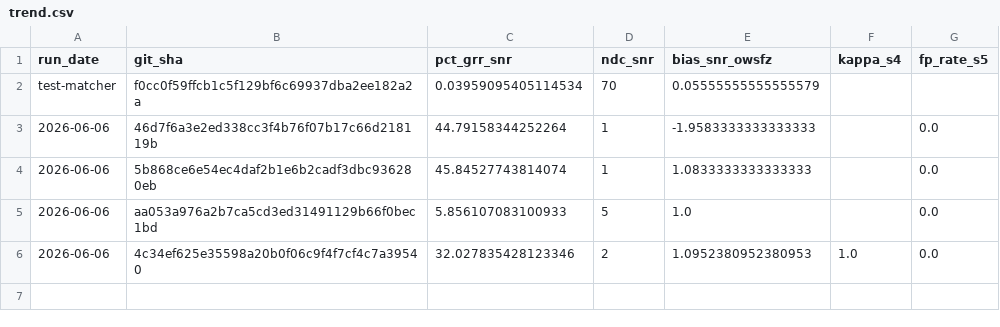
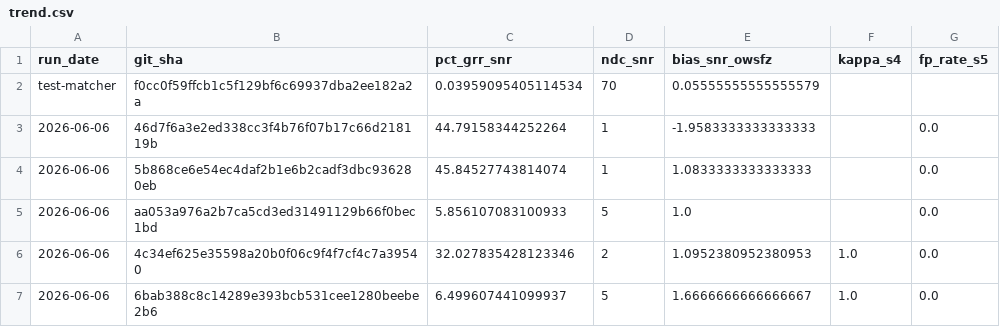
Before and after one commit to frank001/OpenWSFZ, a CSV file: qa/rr-study/trend.csv, drawn as a sheet; the diff names each change by its address in the sheet, - before the commit and + after, or states it on an @@ line.

```diff
--- a/qa/rr-study/trend.csv
+++ b/qa/rr-study/trend.csv
+row 7: 2026-06-06 | 6bab388c8c14289e393bcb531cee1280beebe2b6 | 6.499607441099937 | 5 | 1.6666666666666667 | 1.0 | 0.0
```
Also changed, not shown: 19 other files.
